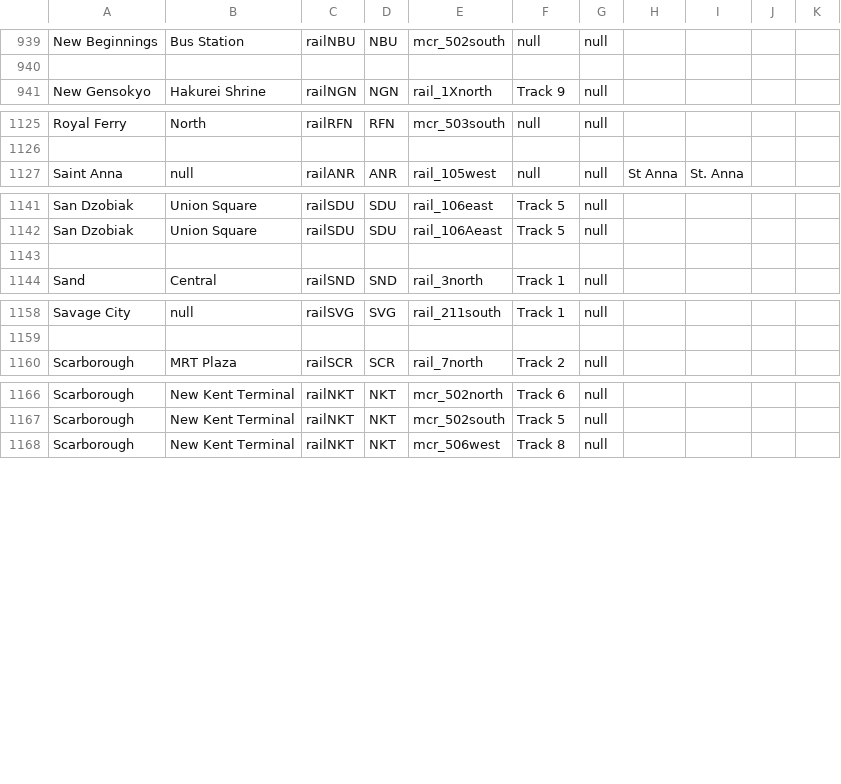
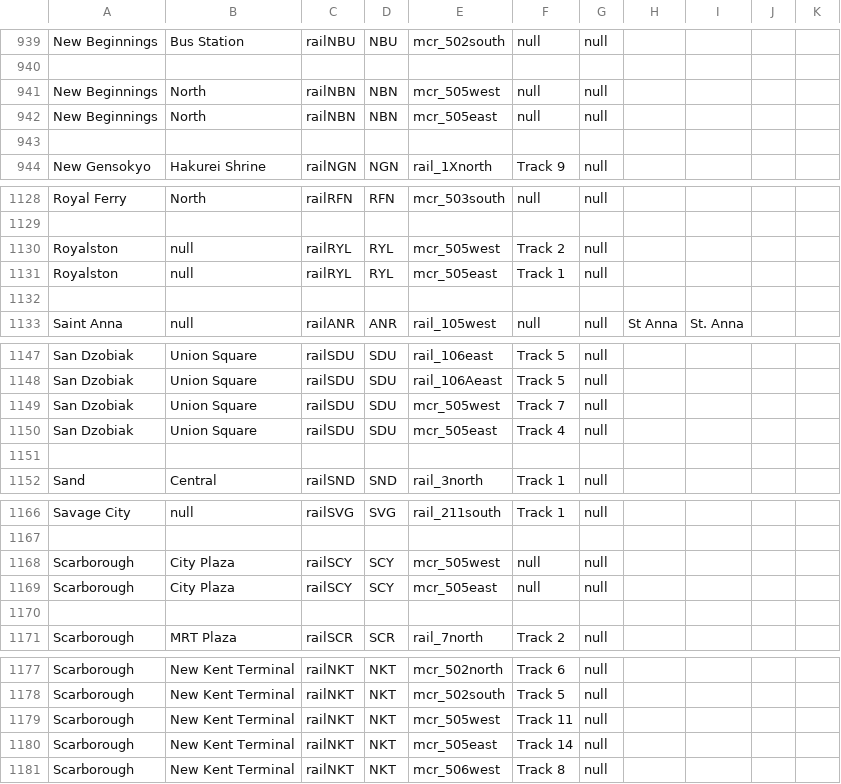
Before and after one commit to KittyCat11231/Feline-Holdings, a CSV file: src/intraroute/data/ui/stops/rail.csv, drawn as a sheet; only a part is shown, gaps mark what is left out; the diff covers the shown part only; the diff names each change by its address in the sheet, - before the commit and + after, or states it on an @@ line.

Commit message:
IntraRoute data and Intra service status updates

```diff
--- a/src/intraroute/data/ui/stops/rail.csv
+++ b/src/intraroute/data/ui/stops/rail.csv
+row 941: New Beginnings | North | railNBN | NBN | mcr_505west | null | null
+row 942: New Beginnings | North | railNBN | NBN | mcr_505east | null | null
+row 943: (empty)
+row 1130: Royalston | null | railRYL | RYL | mcr_505west | Track 2 | null
+row 1131: Royalston | null | railRYL | RYL | mcr_505east | Track 1 | null
+row 1132: (empty)
+row 1149: San Dzobiak | Union Square | railSDU | SDU | mcr_505west | Track 7 | null
+row 1150: San Dzobiak | Union Square | railSDU | SDU | mcr_505east | Track 4 | null
+row 1168: Scarborough | City Plaza | railSCY | SCY | mcr_505west | null | null
+row 1169: Scarborough | City Plaza | railSCY | SCY | mcr_505east | null | null
+row 1170: (empty)
+row 1179: Scarborough | New Kent Terminal | railNKT | NKT | mcr_505west | Track 11 | null
+row 1180: Scarborough | New Kent Terminal | railNKT | NKT | mcr_505east | Track 14 | null
```
Also changed, not shown: 2 added rows elsewhere in this file, src/intraroute/data/pathfinding/bus.csv, src/intraroute/data/pathfinding/rail.csv, 6 other files.
